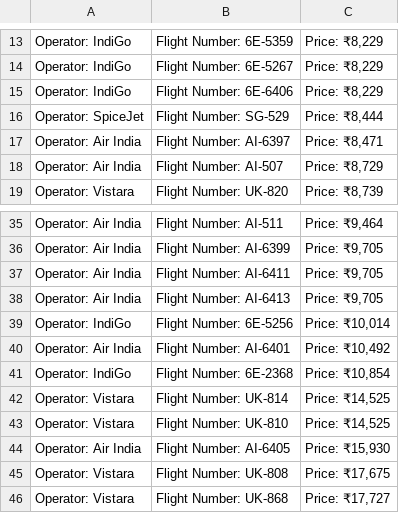
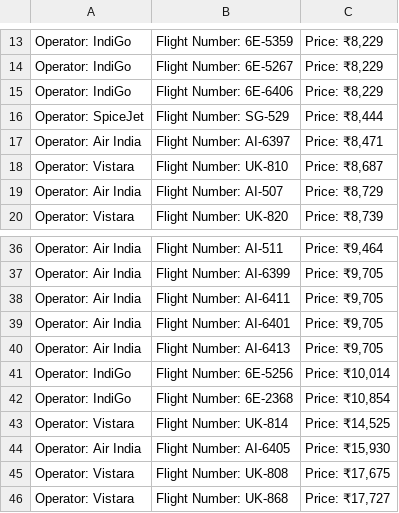
Before and after one commit to dhanushdh01/FlightPriceComparator, a CSV file: flight_details.csv, drawn as a sheet; only a part is shown, gaps mark what is left out.

```diff
--- a/flight_details.csv
+++ b/flight_details.csv
@@ -17,2 +17,3 @@
 "Operator: Air India","Flight Number: AI-6397","Price: ₹8,471"
+"Operator: Vistara","Flight Number: UK-810","Price: ₹8,687"
 "Operator: Air India","Flight Number: AI-507","Price: ₹8,729"
@@ -37,8 +38,7 @@
 "Operator: Air India","Flight Number: AI-6411","Price: ₹9,705"
+"Operator: Air India","Flight Number: AI-6401","Price: ₹9,705"
 "Operator: Air India","Flight Number: AI-6413","Price: ₹9,705"
 "Operator: IndiGo","Flight Number: 6E-5256","Price: ₹10,014"
-"Operator: Air India","Flight Number: AI-6401","Price: ₹10,492"
 "Operator: IndiGo","Flight Number: 6E-2368","Price: ₹10,854"
 "Operator: Vistara","Flight Number: UK-814","Price: ₹14,525"
-"Operator: Vistara","Flight Number: UK-810","Price: ₹14,525"
 "Operator: Air India","Flight Number: AI-6405","Price: ₹15,930"
```
Also changed, not shown: 1 other file.
